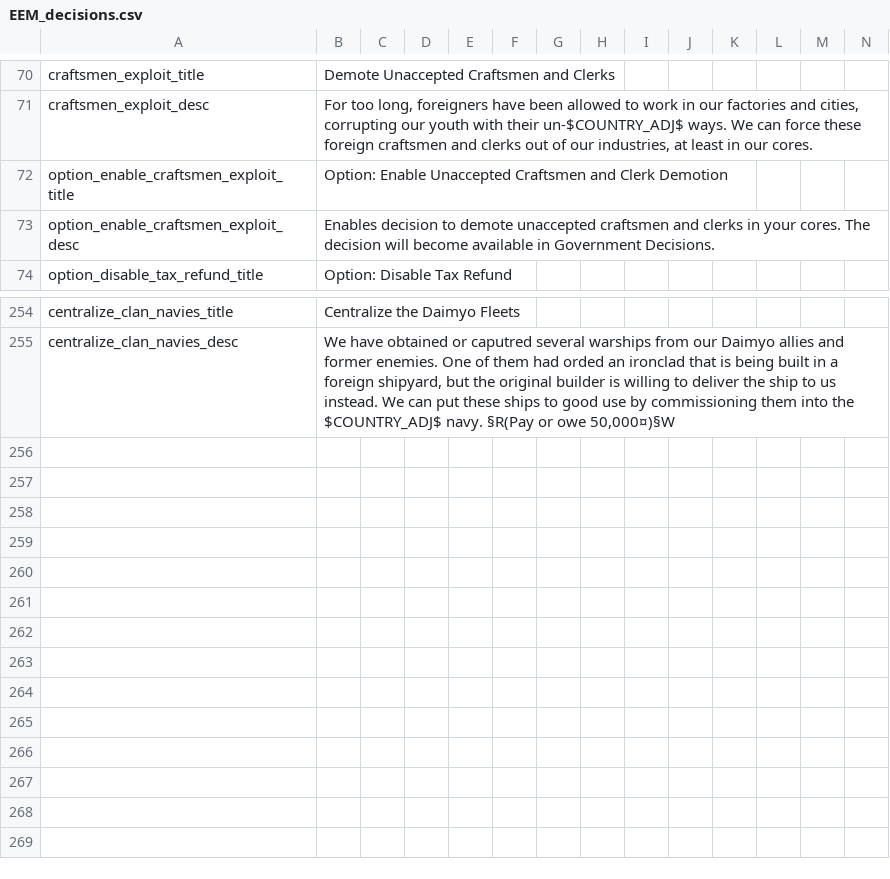
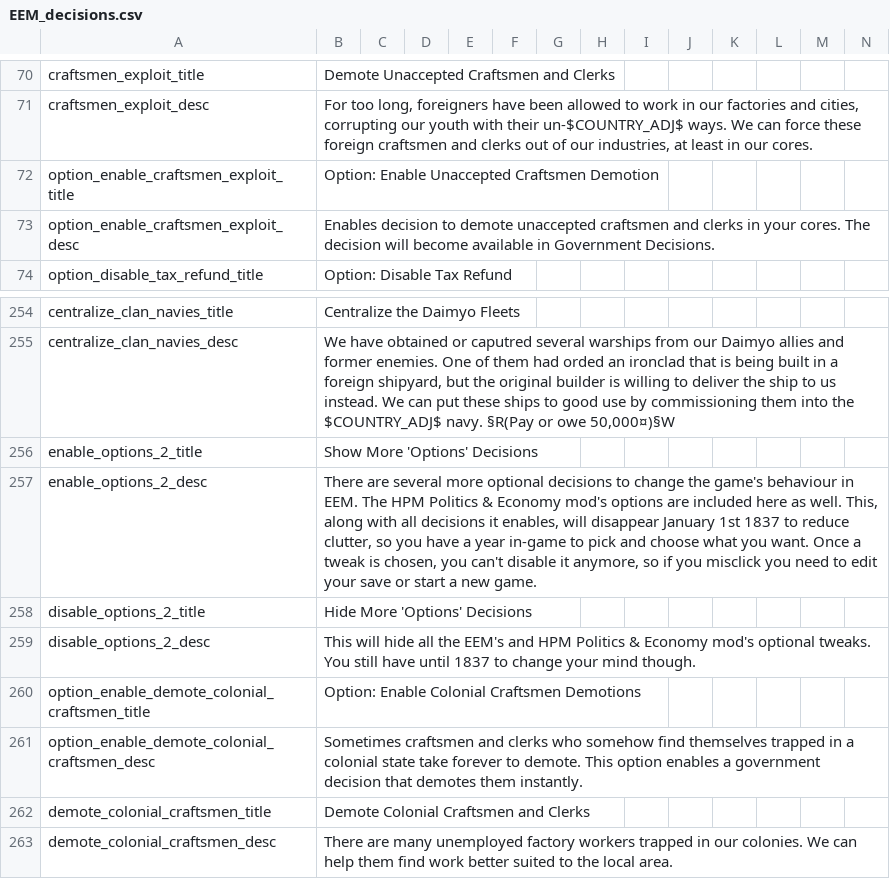
Before and after one commit to ujtcelvn/Ending_Extension_Mod, a CSV file: EEM/localisation/EEM_decisions.csv, drawn as a sheet; only a part is shown, gaps mark what is left out.

Commit message:
v0.5.8s
1644 Meakan (Nemuro), not Ishikari (Sapporo), is now the target of the Hokkaido gold rush. The Konomai gold mine is located there, not in Sapporo.
1643 Ishikari (Sapporo), the largest coalfield in Japan, now shifts to coal after 1870
1104 Sheki now starts as silk (instead grain) and no longer shifts to oil. Sheki had a significant silk industry, and the Baku oil fields don't go that far inland anyways
EEM's and the HPM Politics & Economy mod's options setup decisions are now grouped under its own header instead of being clumped with all the HPM setup options
Added a demote craftsmen and clerks stranded in colonies option/decision so there won't be eternally unemployed workers annoying you, reset the pop promotion chances to HPM's
craftsmen exploit no longer gives infamy
Removed the AI war encouragement event options in the Civilization and Gunboats events

```diff
--- a/EEM/localisation/EEM_decisions.csv
+++ b/EEM/localisation/EEM_decisions.csv
@@ -71,3 +71,3 @@ craftsmen_exploit_title;Demote Unaccepted Craftsmen and Clerks;;;;;;;;;;;;;
 craftsmen_exploit_desc;For too long, foreigners have been allowed to work in our factories and cities, corrupting our youth with their un-$COUNTRY_ADJ$ ways. We can force these foreign craftsmen and clerks out of our industries, at least in our cores.;;;;;;;;;;;;;
-option_enable_craftsmen_exploit_title;Option: Enable Unaccepted Craftsmen and Clerk Demotion;;;;;;;;;;;;;
+option_enable_craftsmen_exploit_title;Option: Enable Unaccepted Craftsmen Demotion;;;;;;;;;;;;;
 option_enable_craftsmen_exploit_desc;Enables decision to demote unaccepted craftsmen and clerks in your cores. The decision will become available in Government Decisions.;;;;;;;;;;;;;
@@ -255 +255,9 @@ centralize_clan_navies_title;Centralize the Daimyo Fleets;;;;;;;;;;;;;
 centralize_clan_navies_desc;We have obtained or caputred several warships from our Daimyo allies and former enemies. One of them had orded an ironclad that is being built in a foreign shipyard, but the original builder is willing to deliver the ship to us instead. We can put these ships to good use by commissioning them into the $COUNTRY_ADJ$ navy. §R(Pay or owe 50,000¤)§W;;;;;;;;;;;;;
+enable_options_2_title;Show More 'Options' Decisions;;;;;;;;;;;;;
+enable_options_2_desc;There are several more optional decisions to change the game's behaviour in EEM. The HPM Politics & Economy mod's options are included here as well. This, along with all decisions it enables, will disappear January 1st 1837 to reduce clutter, so you have a year in-game to pick and choose what you want. Once a tweak is chosen, you can't disable it anymore, so if you misclick you need to edit your save or start a new game.;;;;;;;;;;;;;
+disable_options_2_title;Hide More 'Options' Decisions;;;;;;;;;;;;;
+disable_options_2_desc;This will hide all the EEM's and HPM Politics & Economy mod's optional tweaks. You still have until 1837 to change your mind though.;;;;;;;;;;;;;
+option_enable_demote_colonial_craftsmen_title;Option: Enable Colonial Craftsmen Demotions;;;;;;;;;;;;;
+option_enable_demote_colonial_craftsmen_desc;Sometimes craftsmen and clerks who somehow find themselves trapped in a colonial state take forever to demote. This option enables a government decision that demotes them instantly.;;;;;;;;;;;;;
+demote_colonial_craftsmen_title;Demote Colonial Craftsmen and Clerks;;;;;;;;;;;;;
+demote_colonial_craftsmen_desc;There are many unemployed factory workers trapped in our colonies. We can help them find work better suited to the local area.;;;;;;;;;;;;;
```
Also changed, not shown: 9 other files.
